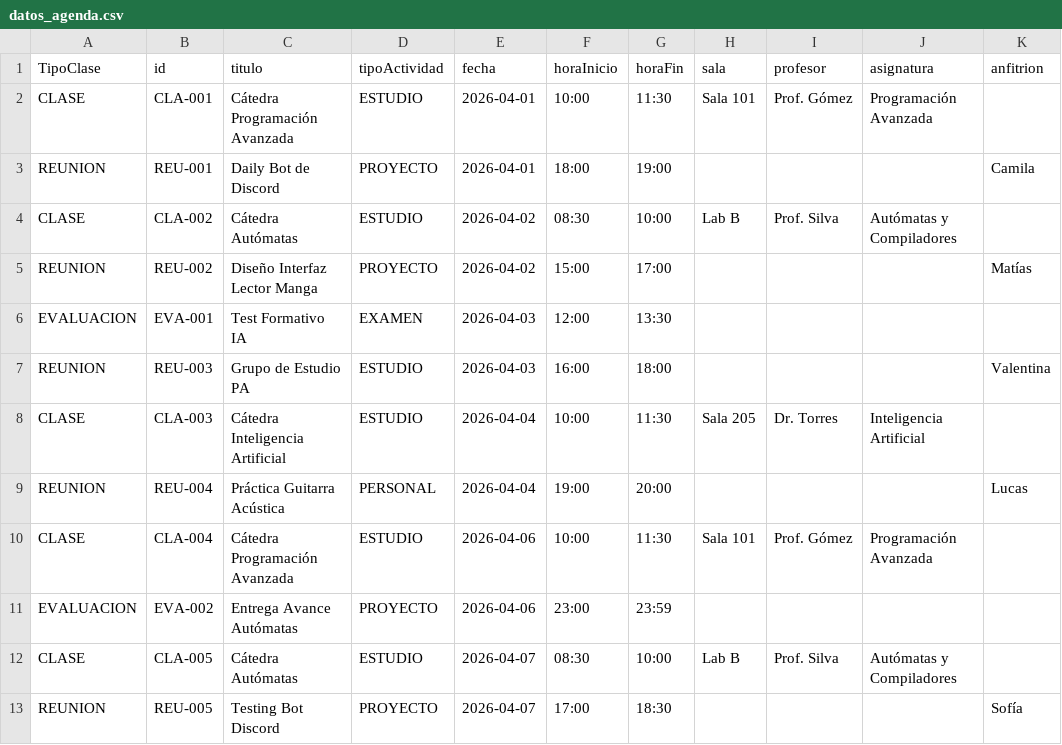
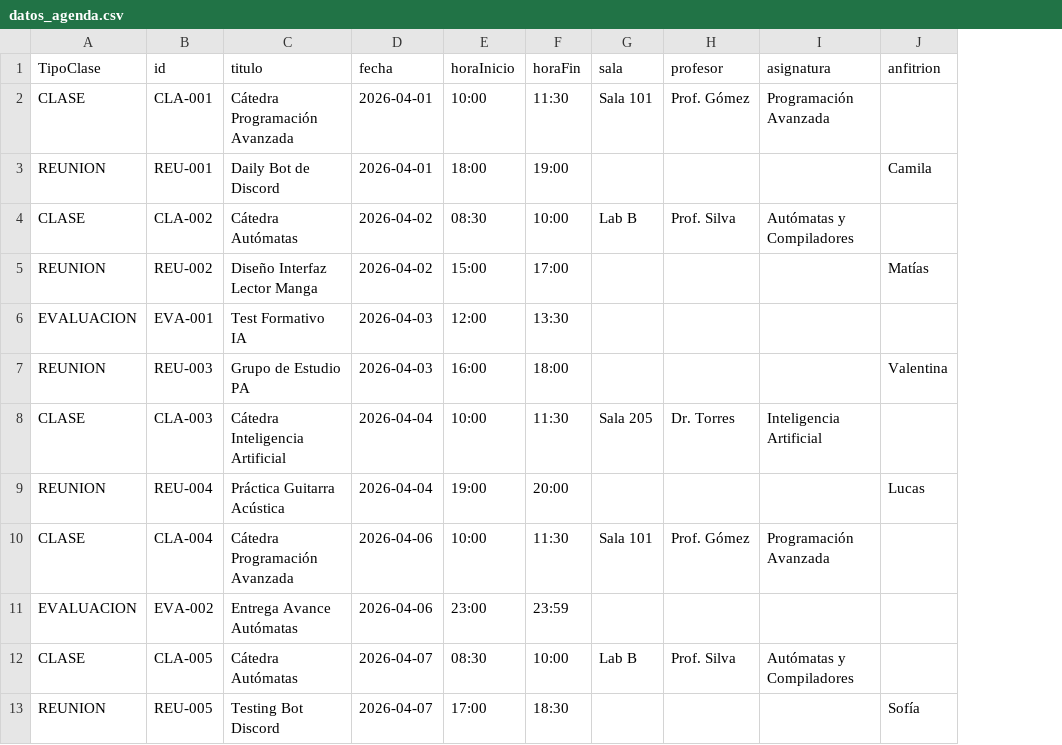
Before and after one commit to yetybe/-Gesti-n-de-Agenda-y-reuniones, a CSV file: Gestion_de_agenda_reuniones/datos_agenda.csv, drawn as a sheet; only a part is shown; the diff names each change by its address in the sheet, - before the commit and + after, or states it on an @@ line.

Commit message:
Reporte Actividades , eliminar dia implementados , eliminar actividades falta por debuggear

```diff
--- a/Gestion_de_agenda_reuniones/datos_agenda.csv
+++ b/Gestion_de_agenda_reuniones/datos_agenda.csv
-column D (tipoActividad), rows 2-13: ESTUDIO | PROYECTO | ESTUDIO | PROYECTO | EXAMEN | ESTUDIO | ESTUDIO | PERSONAL | ESTUDIO | PROYECTO | ESTUDIO | PROYECTO
```
Also changed, not shown: 17 other files.
